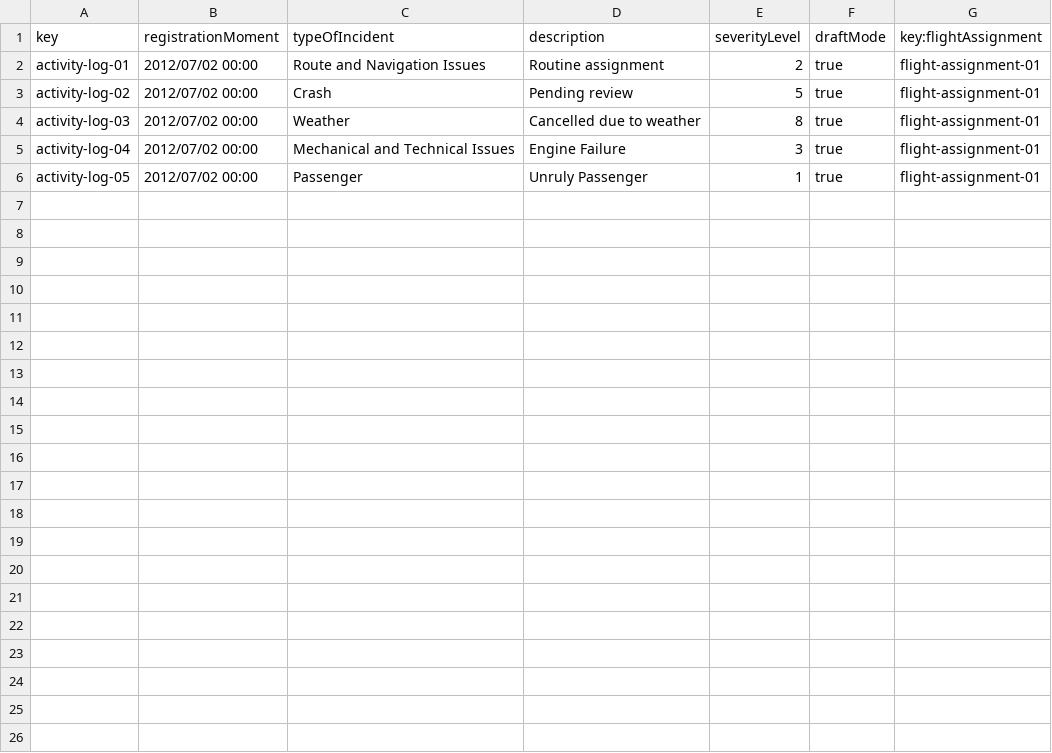
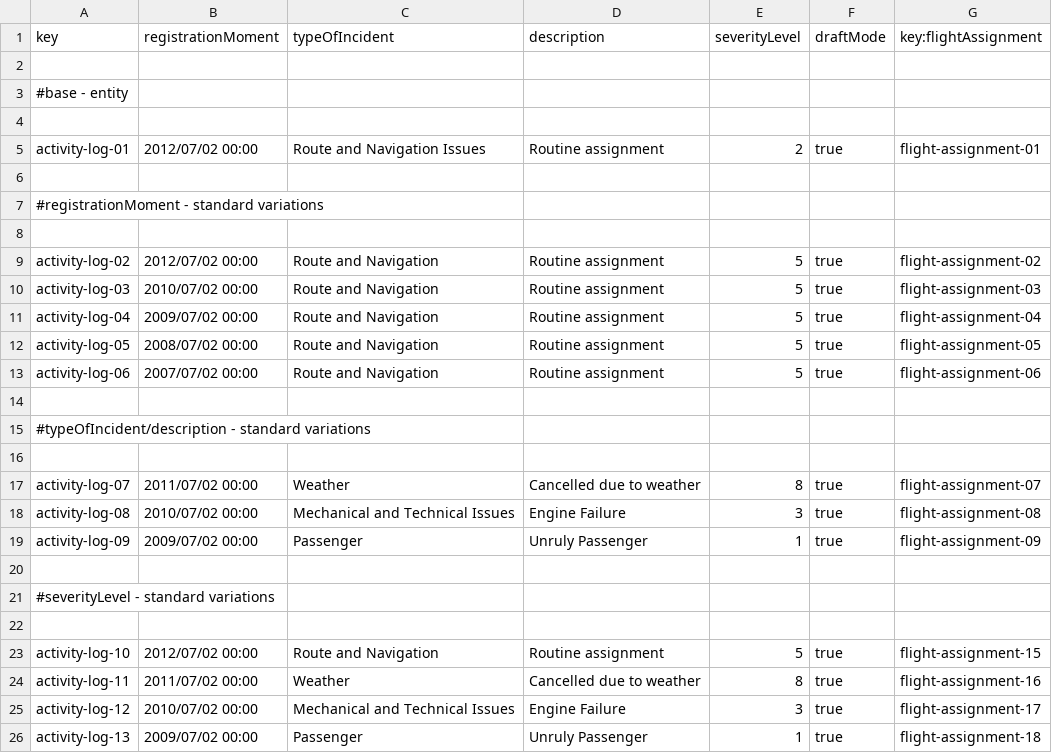
Before and after one commit to marrivbec/gii-is-DP2-C1.033, a CSV file: src/main/resources/WEB-INF/data/sample/activityLog.csv, drawn as a sheet.

```diff
--- a/src/main/resources/WEB-INF/data/sample/activityLog.csv
+++ b/src/main/resources/WEB-INF/data/sample/activityLog.csv
@@ -1,6 +1,26 @@
 key,registrationMoment,typeOfIncident,description,severityLevel,draftMode,key:flightAssignment
+
+#base - entity
+
 activity-log-01,2012/07/02 00:00,Route and Navigation Issues,Routine assignment,2,true,flight-assignment-01
-activity-log-02,2012/07/02 00:00,Crash,Pending review,5,true,flight-assignment-01
-activity-log-03,2012/07/02 00:00,Weather,Cancelled due to weather,8,true,flight-assignment-01
-activity-log-04,2012/07/02 00:00,Mechanical and Technical Issues,Engine Failure,3,true,flight-assignment-01
-activity-log-05,2012/07/02 00:00,Passenger,Unruly Passenger,1,true,flight-assignment-01
+
+#registrationMoment - standard variations
+
+activity-log-02,2012/07/02 00:00,Route and Navigation,Routine assignment,5,true,flight-assignment-02
+activity-log-03,2010/07/02 00:00,Route and Navigation,Routine assignment,5,true,flight-assignment-03
+activity-log-04,2009/07/02 00:00,Route and Navigation,Routine assignment,5,true,flight-assignment-04
+activity-log-05,2008/07/02 00:00,Route and Navigation,Routine assignment,5,true,flight-assignment-05
+activity-log-06,2007/07/02 00:00,Route and Navigation,Routine assignment,5,true,flight-assignment-06
+
+#typeOfIncident/description - standard variations
+
+activity-log-07,2011/07/02 00:00,Weather,Cancelled due to weather,8,true,flight-assignment-07
+activity-log-08,2010/07/02 00:00,Mechanical and Technical Issues,Engine Failure,3,true,flight-assignment-08
+activity-log-09,2009/07/02 00:00,Passenger,Unruly Passenger,1,true,flight-assignment-09
+
+#severityLevel - standard variations
+
+activity-log-10,2012/07/02 00:00,Route and Navigation,Routine assignment,5,true,flight-assignment-15
+activity-log-11,2011/07/02 00:00,Weather,Cancelled due to weather,8,true,flight-assignment-16
+activity-log-12,2010/07/02 00:00,Mechanical and Technical Issues,Engine Failure,3,true,flight-assignment-17
+activity-log-13,2009/07/02 00:00,Passenger,Unruly Passenger,1,true,flight-assignment-18
```
Also changed, not shown: src/main/resources/WEB-INF/data/sample/flightAssignment.csv, src/main/resources/WEB-INF/data/sample/flightCrewMember.csv, 35 other files.
